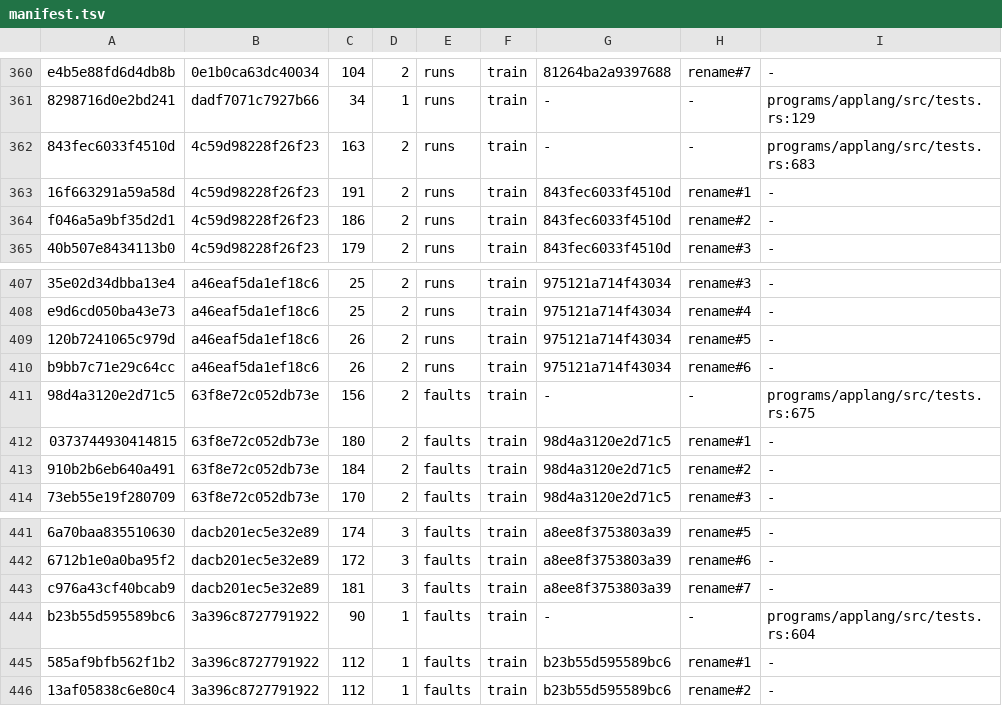
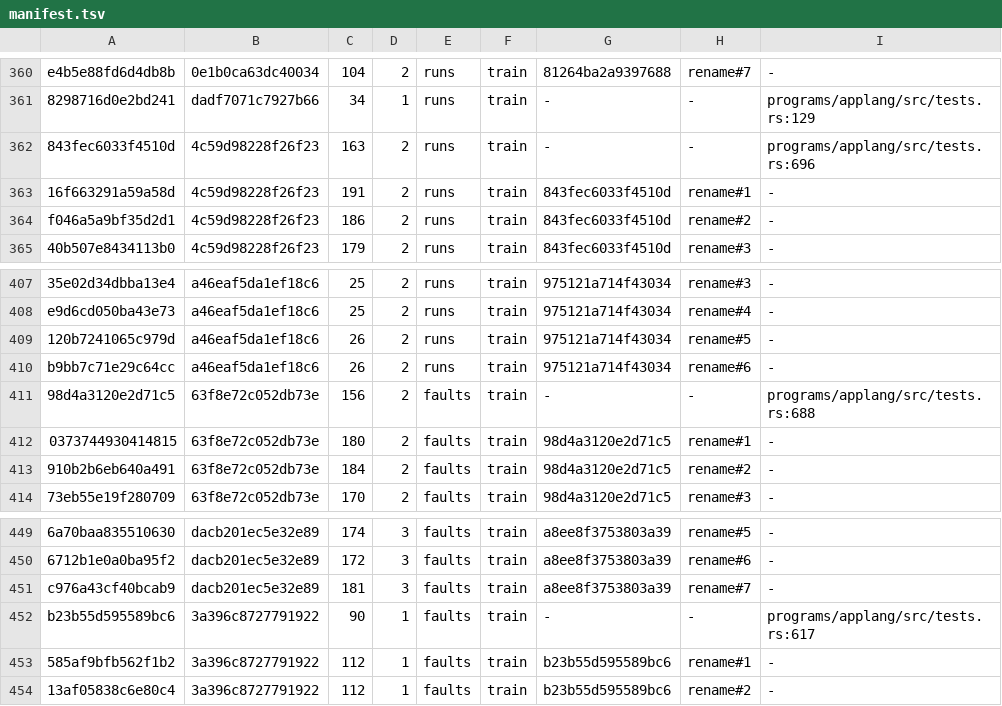
Before and after one commit to compusophy/computehub, a TSV file: programs/lab/data/manifest.tsv, drawn as a sheet; only a part is shown, gaps mark what is left out; addresses are those after the commit; the diff covers the shown part only; the diff names each change by its address in the sheet, - before the commit and + after, or states it on an @@ line.

```diff
--- a/programs/lab/data/manifest.tsv
+++ b/programs/lab/data/manifest.tsv
-I362: programs/applang/src/tests.rs:683
+I362: programs/applang/src/tests.rs:696
-I411: programs/applang/src/tests.rs:675
+I411: programs/applang/src/tests.rs:688
-I452: programs/applang/src/tests.rs:604
+I452: programs/applang/src/tests.rs:617
```
Also changed, not shown: 8 added rows and 5 edited cells elsewhere in this file, 8 other files.
